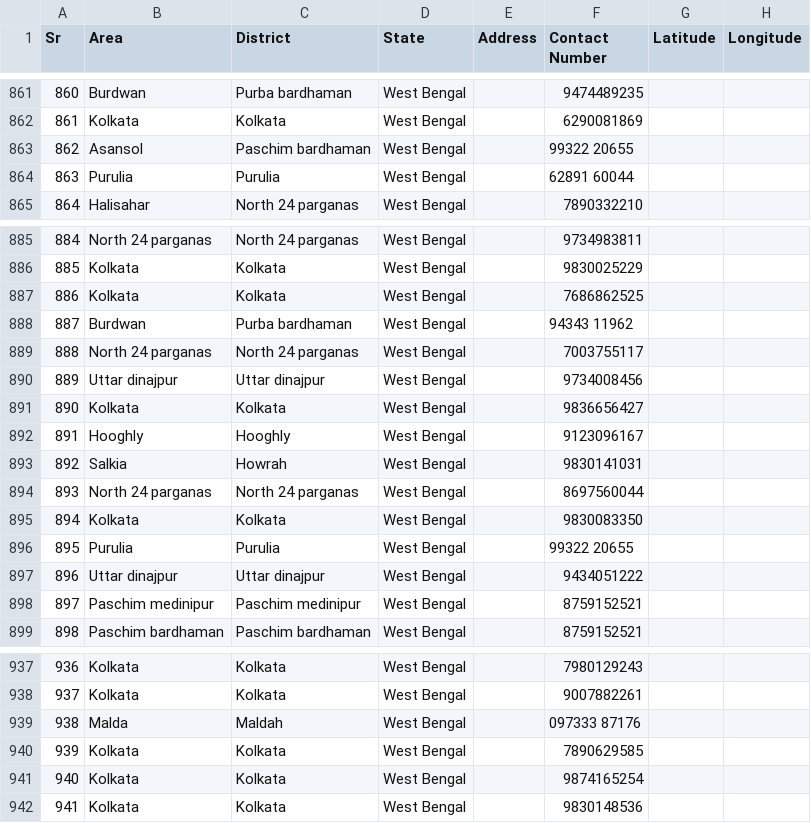
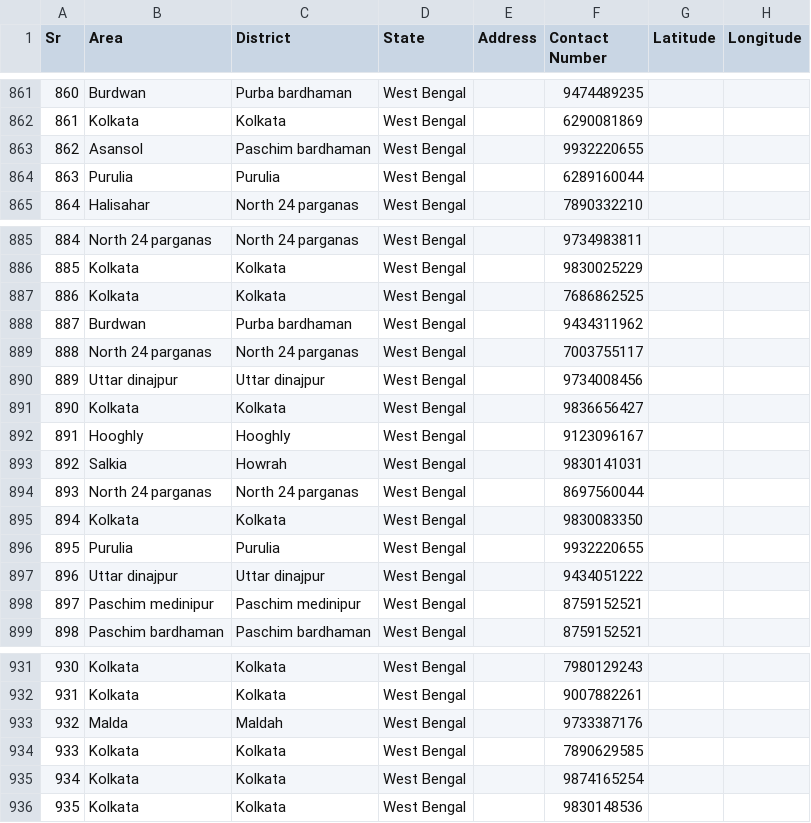
Before and after one commit to Nibs007/OxyCare, a CSV file: Refined_WBO2.csv, drawn as a sheet; only a part is shown, gaps mark what is left out; addresses are those after the commit; the diff covers the shown part only; the diff names each change by its address in the sheet, - before the commit and + after, or states it on an @@ line.

```diff
--- a/Refined_WBO2.csv
+++ b/Refined_WBO2.csv
-F863 (Contact Number): 99322 20655
+F863 (Contact Number): 9932220655
-F864 (Contact Number): 62891 60044
+F864 (Contact Number): 6289160044
-F888 (Contact Number): 94343 11962
+F888 (Contact Number): 9434311962
-F896 (Contact Number): 99322 20655
+F896 (Contact Number): 9932220655
@@ column A (Sr) renumbered from row 907 down @@
-F933 (Contact Number): 097333 87176
+F933 (Contact Number): 9733387176
```
Also changed, not shown: 6 removed rows and 6 edited cells elsewhere in this file.
